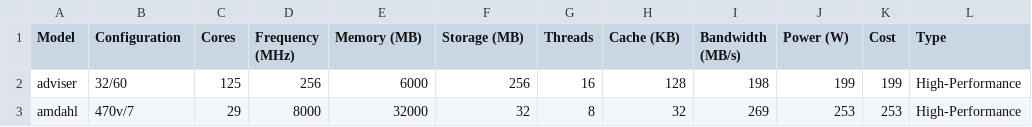
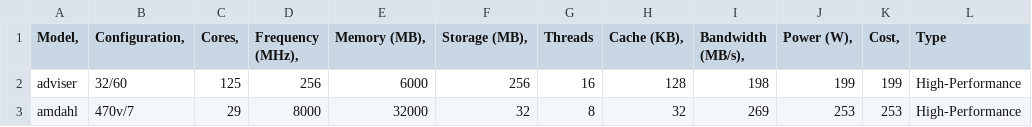
Before and after one commit to binkkki/data3, a CSV file: machine.csv, drawn as a sheet; only a part is shown.

Commit message:
Update machine.csv

```diff
--- a/machine.csv
+++ b/machine.csv
@@ -1,2 +1,2 @@
-Model	Configuration	Cores	Frequency (MHz)	Memory (MB)	Storage (MB)	Threads	Cache (KB)	Bandwidth (MB/s)	Power (W)	Cost	Type
+Model,	Configuration,	Cores,	Frequency (MHz),	Memory (MB),	Storage (MB),	Threads	Cache (KB),	Bandwidth (MB/s),	Power (W),	Cost,	Type
 adviser	32/60	125	256	6000	256	16	128	198	199	199	High-Performance
```
